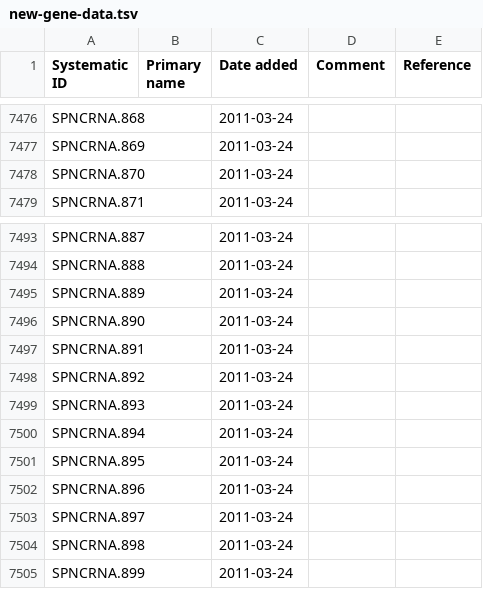
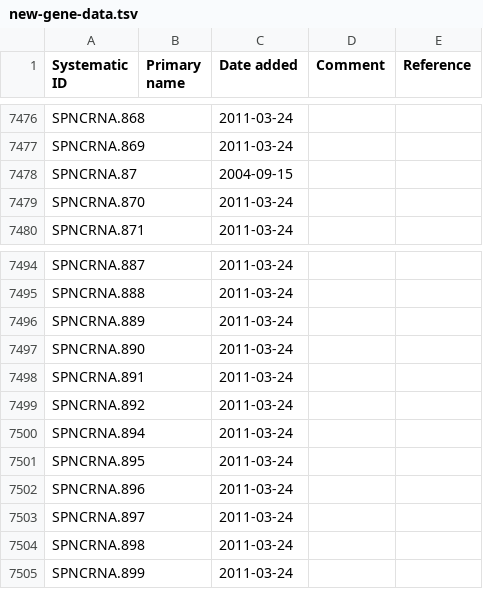
Before and after one commit to pombase/genome_changelog, a TSV file: results/pombase_tables/new-gene-data.tsv, drawn as a sheet; only a part is shown, gaps mark what is left out; removed rows and columns are numbered as before the commit, all else as after; the diff names each change by its address in the sheet, - before the commit and + after, or states it on an @@ line.

```diff
--- a/results/pombase_tables/new-gene-data.tsv
+++ b/results/pombase_tables/new-gene-data.tsv
+row 7478: SPNCRNA.87 |  | 2004-09-15
-row 7499: SPNCRNA.893 |  | 2011-03-24
```
Also changed, not shown: gene_changes_comments_and_pmids/removed-gene-data.tsv, results/genome_changes_summary.tsv, 7 other files.
